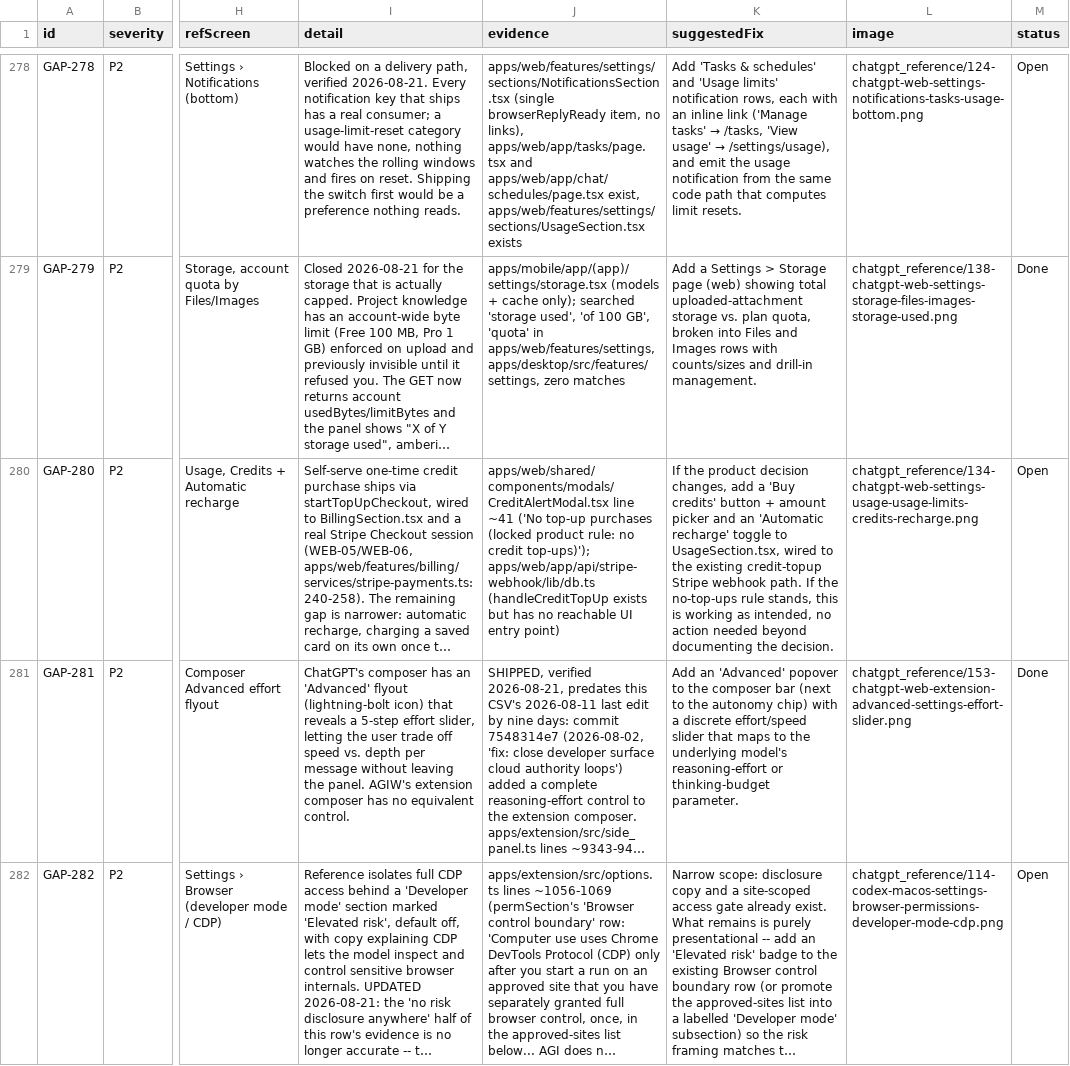
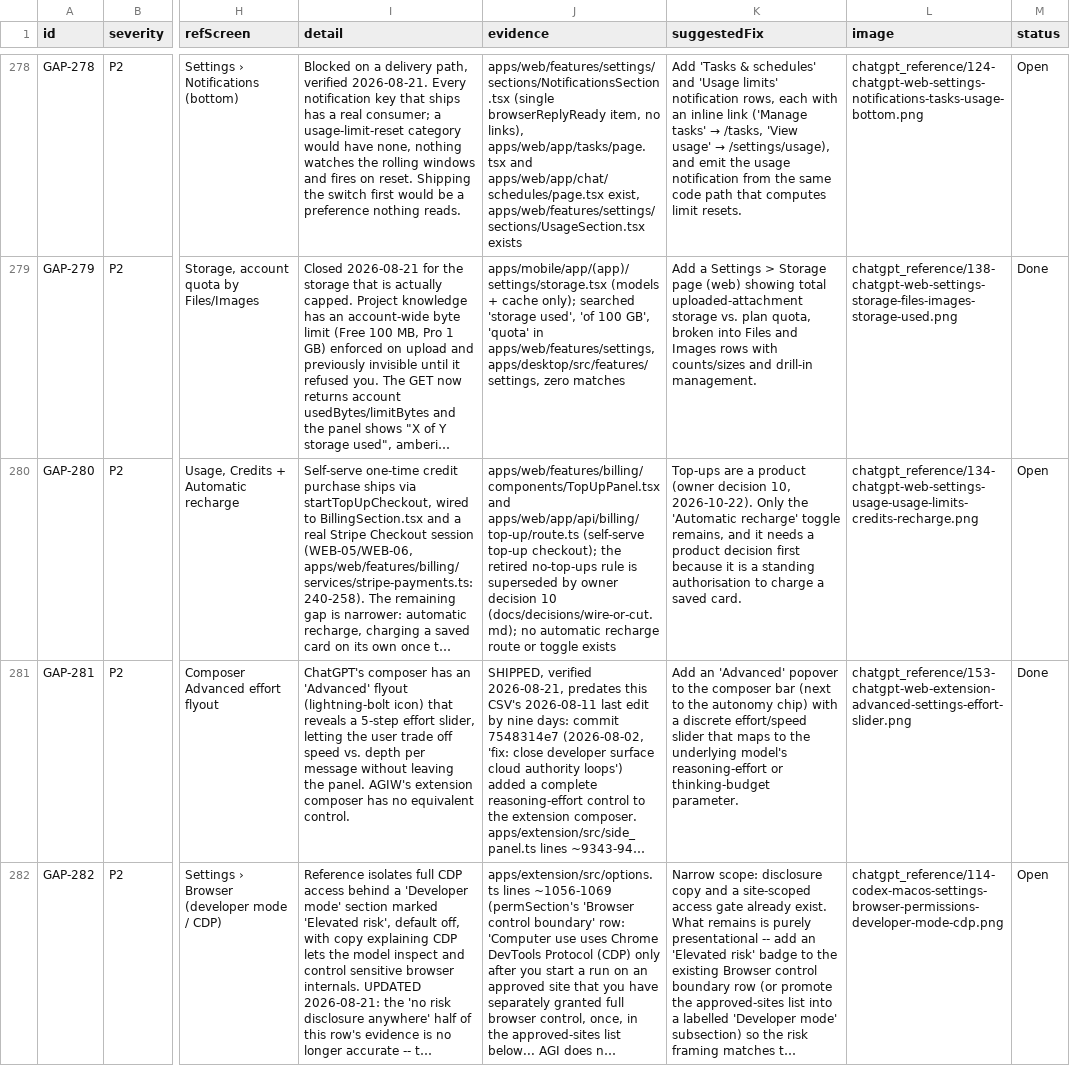
Before and after one commit to siddharthanagula3/agiworkforce, a CSV file: audit/registers/ui-gaps.csv, drawn as a sheet; only a part is shown, gaps mark what is left out; long unchanged cells end in …; the diff names each change by its address in the sheet, - before the commit and + after, or states it on an @@ line.

Commit message:
feat(mobile): add a buy credits row to the paid usage page and retire the no-top-ups rule
The row shows only when the store catalog lists top-up products, so free
accounts and storefronts that sell none (Japan) see nothing. It opens the
cloud billing screen where the store top-up purchase lives.

wire-or-cut.md no longer asserts that credit top-ups do not exist, and
the ui-gaps row for automatic recharge drops the same stale rule.

```diff
--- a/audit/registers/ui-gaps.csv
+++ b/audit/registers/ui-gaps.csv
-J280 (evidence): apps/web/shared/components/modals/CreditAlertModal.tsx line ~41 ('No top-up purchases (locked product rule: no credit top-ups)'); apps/web/app/api/stripe-webhook/lib/db.ts (handleCreditTopUp exists but has no reachable UI entry point)
+J280 (evidence): apps/web/features/billing/components/TopUpPanel.tsx and apps/web/app/api/billing/top-up/route.ts (self-serve top-up checkout); the retired no-top-ups rule is superseded by owner decision 10 (docs/decisions/wire-or-cut.md); no automatic recharge route or toggle exists
-K280 (suggestedFix): If the product decision changes, add a 'Buy credits' button + amount picker and an 'Automatic recharge' toggle to UsageSection.tsx, wired to the existing credit-topup Stripe webhook path. If the no-top-ups rule stands, this is working as intended, no action needed beyond documenting the decision.
+K280 (suggestedFix): Top-ups are a product (owner decision 10, 2026-10-22). Only the 'Automatic recharge' toggle remains, and it needs a product decision first because it is a standing authorisation to charge a saved card.
```
Also changed, not shown: 5 other files.
